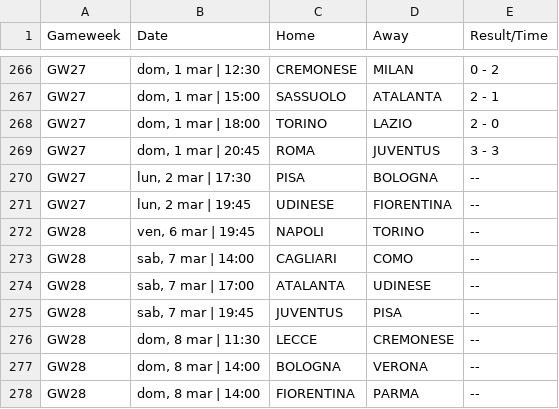
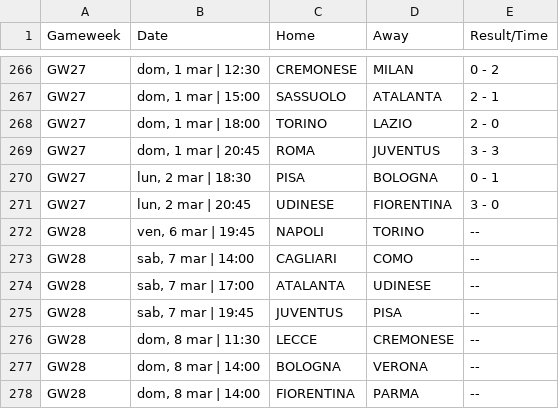
Before and after one commit to kminh1209/Soccer_ticket_Crawl, a CSV file: result_csv/SerieA_2026_All_Matches.csv, drawn as a sheet; only a part is shown, gaps mark what is left out.

```diff
--- a/result_csv/SerieA_2026_All_Matches.csv
+++ b/result_csv/SerieA_2026_All_Matches.csv
@@ -269,4 +269,4 @@ GW27,"dom, 1 mar | 18:00",TORINO,LAZIO,2 - 0
 GW27,"dom, 1 mar | 20:45",ROMA,JUVENTUS,3 - 3
-GW27,"lun, 2 mar | 17:30",PISA,BOLOGNA,--
-GW27,"lun, 2 mar | 19:45",UDINESE,FIORENTINA,--
+GW27,"lun, 2 mar | 18:30",PISA,BOLOGNA,0 - 1
+GW27,"lun, 2 mar | 20:45",UDINESE,FIORENTINA,3 - 0
 GW28,"ven, 6 mar | 19:45",NAPOLI,TORINO,--
```
Also changed, not shown: result_csv/Ligue1_2025_Final_Clean.csv, result_csv/PL_2025_All_Matches_Auto.csv, 1 other file.
